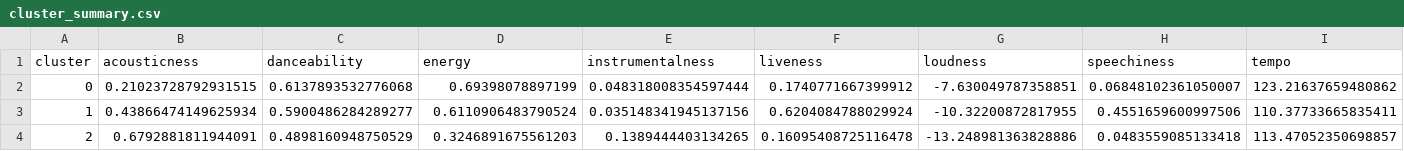
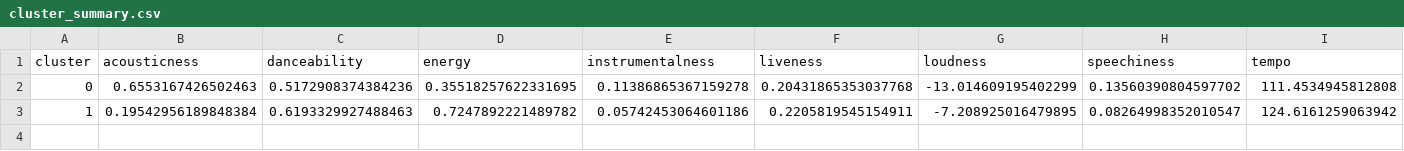
Before and after one commit to KledionBerisha/SpotifyModel, a CSV file: reports/clustering/cluster_summary.csv, drawn as a sheet; only a part is shown; rows hold the shown columns only; the diff covers the shown part only; the diff names each change by its address in the sheet, - before the commit and + after, or states it on an @@ line.

```diff
--- a/reports/clustering/cluster_summary.csv
+++ b/reports/clustering/cluster_summary.csv
-B2 (acousticness): 0.21023728792931515
+B2 (acousticness): 0.6553167426502463
-C2 (danceability): 0.6137893532776068
+C2 (danceability): 0.5172908374384236
-D2 (energy): 0.69398078897199
+D2 (energy): 0.35518257622331695
-E2 (instrumentalness): 0.048318008354597444
+E2 (instrumentalness): 0.11386865367159278
-F2 (liveness): 0.1740771667399912
+F2 (liveness): 0.20431865353037768
-G2 (loudness): -7.630049787358851
+G2 (loudness): -13.014609195402299
-H2 (speechiness): 0.06848102361050007
+H2 (speechiness): 0.13560390804597702
-I2 (tempo): 123.21637659480862
+I2 (tempo): 111.4534945812808
-B3 (acousticness): 0.43866474149625934
+B3 (acousticness): 0.19542956189848384
-C3 (danceability): 0.5900486284289277
+C3 (danceability): 0.6193329927488463
-D3 (energy): 0.6110906483790524
+D3 (energy): 0.7247892221489782
-E3 (instrumentalness): 0.035148341945137156
+E3 (instrumentalness): 0.05742453064601186
-F3 (liveness): 0.6204084788029924
+F3 (liveness): 0.2205819545154911
-G3 (loudness): -10.32200872817955
+G3 (loudness): -7.208925016479895
-H3 (speechiness): 0.4551659600997506
+H3 (speechiness): 0.08264998352010547
-I3 (tempo): 110.37733665835411
+I3 (tempo): 124.6161259063942
-row 4: 2 | 0.6792881811944091 | 0.4898160948750529 | 0.3246891675561203 | 0.1389444403134265 | 0.16095408725116478 | -13.248981363828886 | 0.0483559085133418 | 113.47052350698857
```
Also changed, not shown: 4 edited cells elsewhere in this file, reports/clustering/cluster_decade_distribution.csv, reports/correlation/correlation_spearman_global.csv, 42 other files.
